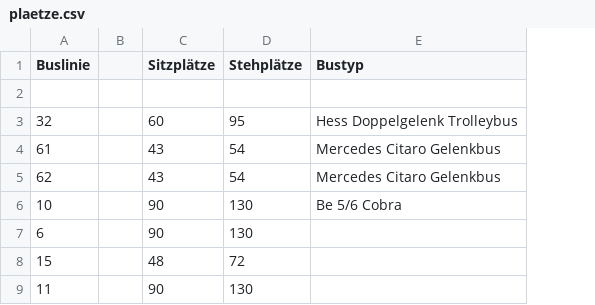
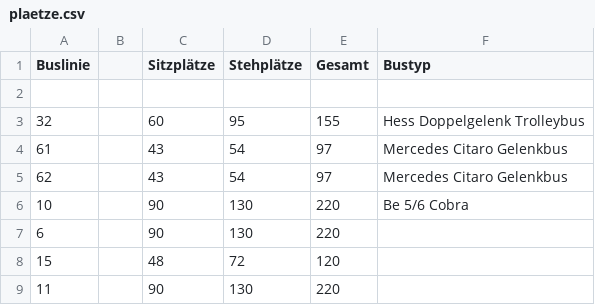
Before and after one commit to marinom27/VersusCorona, a CSV file: data/plaetze.csv, drawn as a sheet; the diff names each change by its address in the sheet, - before the commit and + after, or states it on an @@ line.

Commit message:
Update plaetze.csv

```diff
--- a/data/plaetze.csv
+++ b/data/plaetze.csv
+column E (Gesamt), rows 3-9: 155 | 97 | 97 | 220 | 220 | 120 | 220
```
